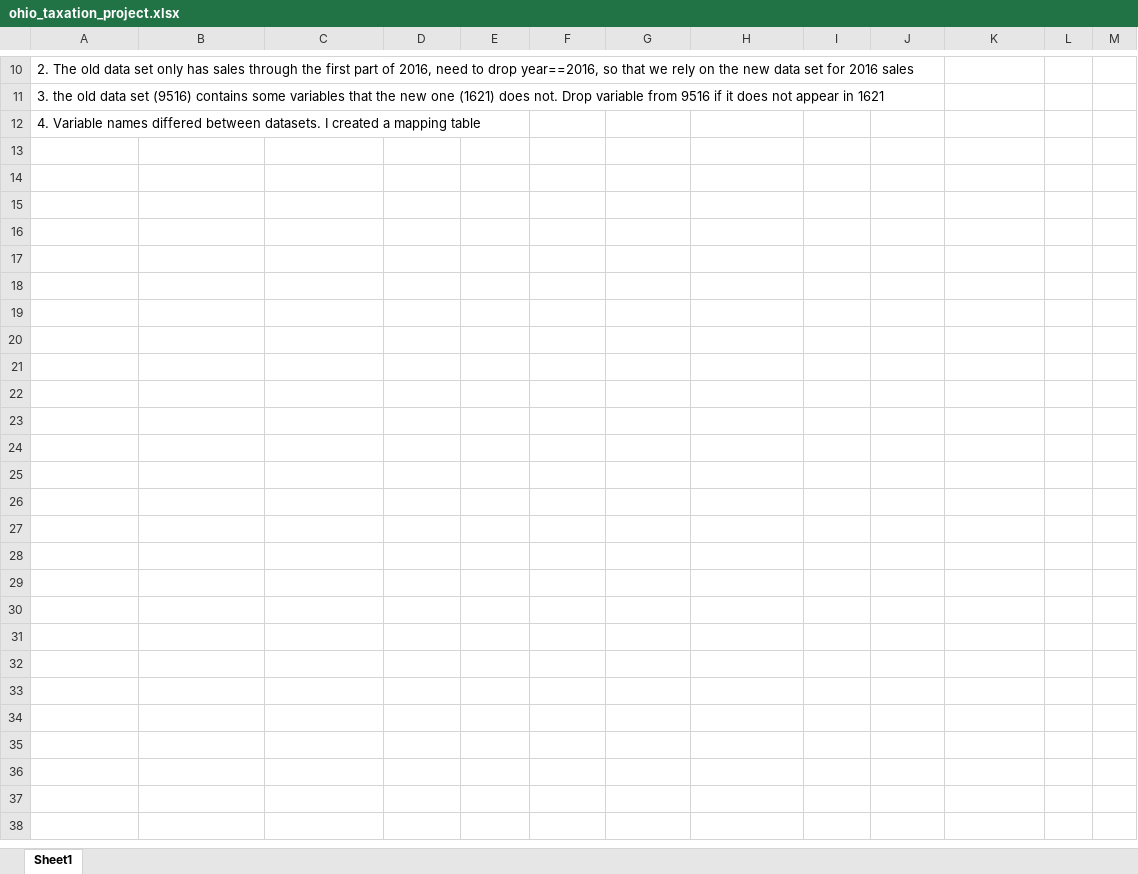
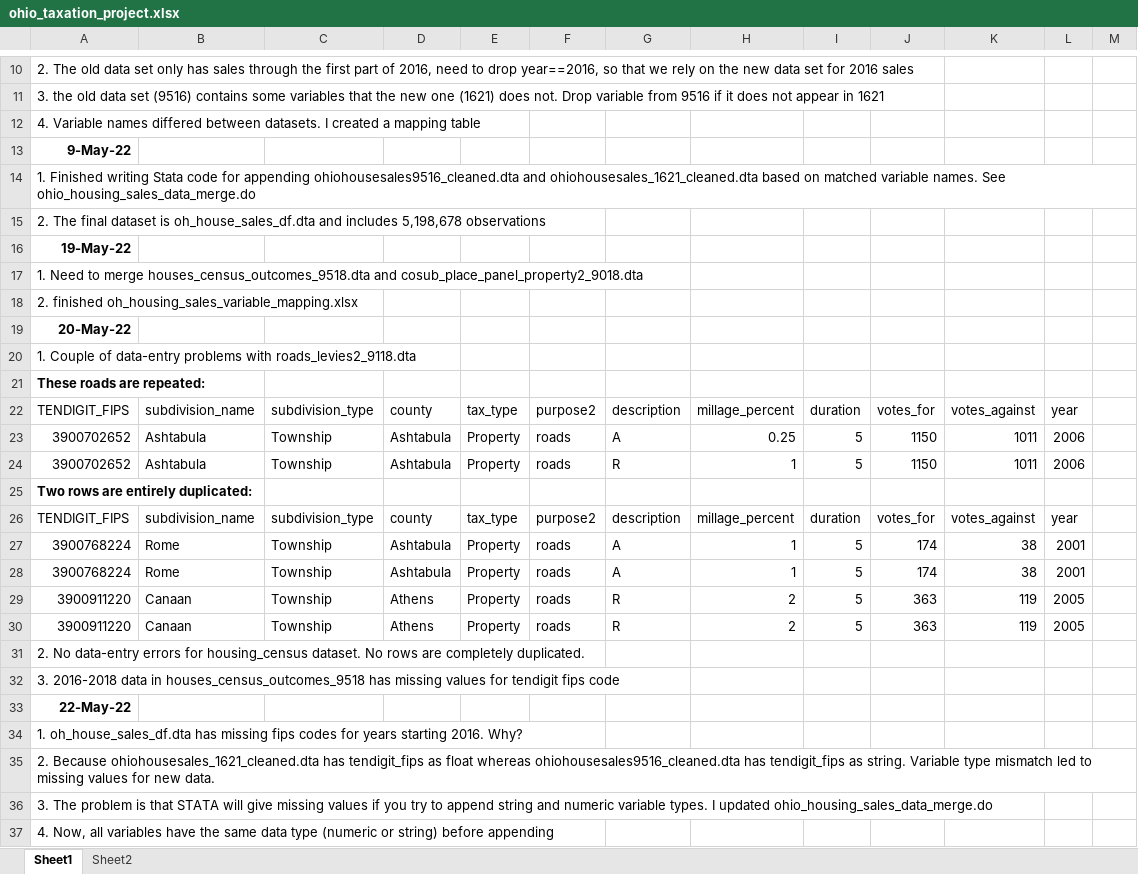
Before and after one commit to saannidhya/StataProjects, an Excel workbook: ohio_taxation/ohio_taxation_project.xlsx, sheet Sheet1, drawn as a sheet; only a part is shown, gaps mark what is left out; values as stored, in another font and other column widths than the file's, no borders; the diff names each change by its address in the sheet, - before the commit and + after, or states it on an @@ line.

```diff
--- a/ohio_taxation/ohio_taxation_project.xlsx (sheet Sheet1)
+++ b/ohio_taxation/ohio_taxation_project.xlsx (sheet Sheet1)
+sheet tab: Sheet2
+row 13: 9-May-22
+row 14: 1. Finished writing Stata code for appending ohiohousesales9516_cleaned.dta and ohiohousesales_1621_cleaned.dta based on matched variable names. See ohio_housing_sales_data_merge.do
+row 15: 2. The final dataset is oh_house_sales_df.dta and includes 5,198,678 observations
+row 16: 19-May-22
+row 17: 1. Need to merge houses_census_outcomes_9518.dta and cosub_place_panel_property2_9018.dta
+row 18: 2. finished oh_housing_sales_variable_mapping.xlsx
+row 19: 20-May-22
+row 20: 1. Couple of data-entry problems with roads_levies2_9118.dta
+row 21: These roads are repeated:
+row 22: TENDIGIT_FIPS | subdivision_name | subdivision_type | county | tax_type | purpose2 | description | millage_percent | duration | votes_for | votes_against | year
+row 23: 3900702652 | Ashtabula | Township | Ashtabula | Property | roads | A | 0.25 | 5 | 1150 | 1011 | 2006
+row 24: 3900702652 | Ashtabula | Township | Ashtabula | Property | roads | R | 1 | 5 | 1150 | 1011 | 2006
+row 25: Two rows are entirely duplicated:
+row 26: TENDIGIT_FIPS | subdivision_name | subdivision_type | county | tax_type | purpose2 | description | millage_percent | duration | votes_for | votes_against | year
+row 27: 3900768224 | Rome | Township | Ashtabula | Property | roads | A | 1 | 5 | 174 | 38 | 2001
+row 28: 3900768224 | Rome | Township | Ashtabula | Property | roads | A | 1 | 5 | 174 | 38 | 2001
+row 29: 3900911220 | Canaan | Township | Athens | Property | roads | R | 2 | 5 | 363 | 119 | 2005
+row 30: 3900911220 | Canaan | Township | Athens | Property | roads | R | 2 | 5 | 363 | 119 | 2005
+row 31: 2. No data-entry errors for housing_census dataset. No rows are completely duplicated.
+row 32: 3. 2016-2018 data in houses_census_outcomes_9518 has missing values for tendigit fips code
+row 33: 22-May-22
+row 34: 1. oh_house_sales_df.dta has missing fips codes for years starting 2016. Why?
+row 35: 2. Because ohiohousesales_1621_cleaned.dta has tendigit_fips as float whereas ohiohousesales9516_cleaned.dta has tendigit_fips as string. Variable type mismatch led to missing values for new data.
+row 36: 3. The problem is that STATA will give missing values if you try to append string and numeric variable types. I updated ohio_housing_sales_data_merge.do
+row 37: 4. Now, all variables have the same data type (numeric or string) before appending
```
